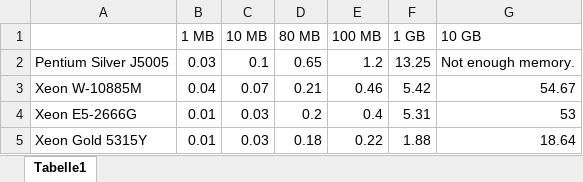
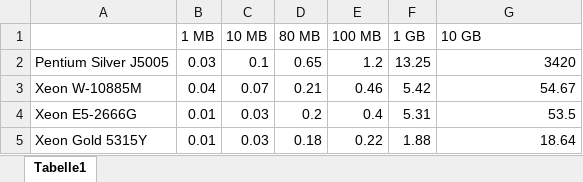
Before and after one commit to VXAPPS/sgx-benchmark, an Excel workbook: data/overall.xlsx, sheet Tabelle1, drawn as a sheet; values as stored, in another font and other column widths than the file's, no borders; charts and pictures not drawn; the diff names each change by its address in the sheet, - before the commit and + after, or states it on an @@ line.

Commit message:
Insert diagrams for overall

```diff
--- a/data/overall.xlsx (sheet Tabelle1)
+++ b/data/overall.xlsx (sheet Tabelle1)
-G2 (10 GB): Not enough memory.
+G2 (10 GB): 3420
-G4 (10 GB): 53
+G4 (10 GB): 53.5
```
Also changed, not shown: charts or pictures, 4 other files.
